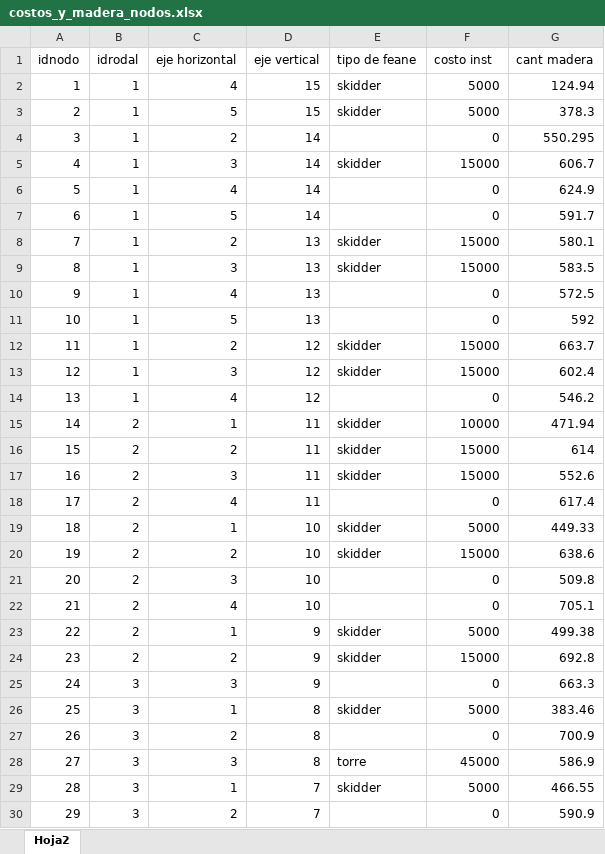
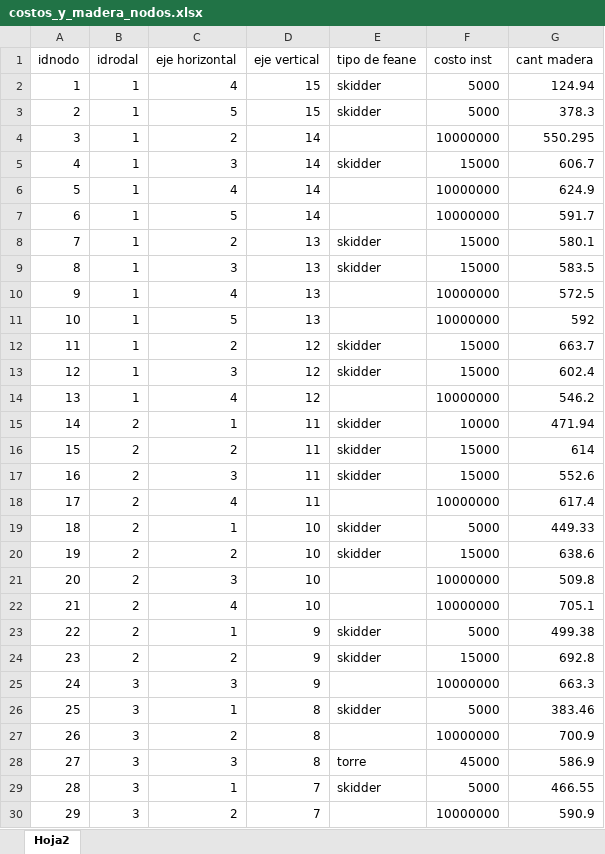
Before and after one commit to renataramirezo/capstone_industrial, an Excel workbook: data/costos_y_madera_nodos.xlsx, sheet Hoja2, drawn as a sheet; only a part is shown; values as stored, in another font and other column widths than the file's, no borders; the diff covers the shown part only; the diff names each change by its address in the sheet, - before the commit and + after, or states it on an @@ line.

```diff
--- a/data/costos_y_madera_nodos.xlsx (sheet Hoja2)
+++ b/data/costos_y_madera_nodos.xlsx (sheet Hoja2)
-F4 (costo inst): 0
+F4 (costo inst): 10000000
-F6:F7 (costo inst): 0
+F6:F7 (costo inst): 10000000
-F10:F11 (costo inst): 0
+F10:F11 (costo inst): 10000000
-F14 (costo inst): 0
+F14 (costo inst): 10000000
-F18 (costo inst): 0
+F18 (costo inst): 10000000
-F21:F22 (costo inst): 0
+F21:F22 (costo inst): 10000000
-F25 (costo inst): 0
+F25 (costo inst): 10000000
-F27 (costo inst): 0
+F27 (costo inst): 10000000
-F30 (costo inst): 0
+F30 (costo inst): 10000000
```
Also changed, not shown: 49 edited cells elsewhere in this sheet, 5 other files.
